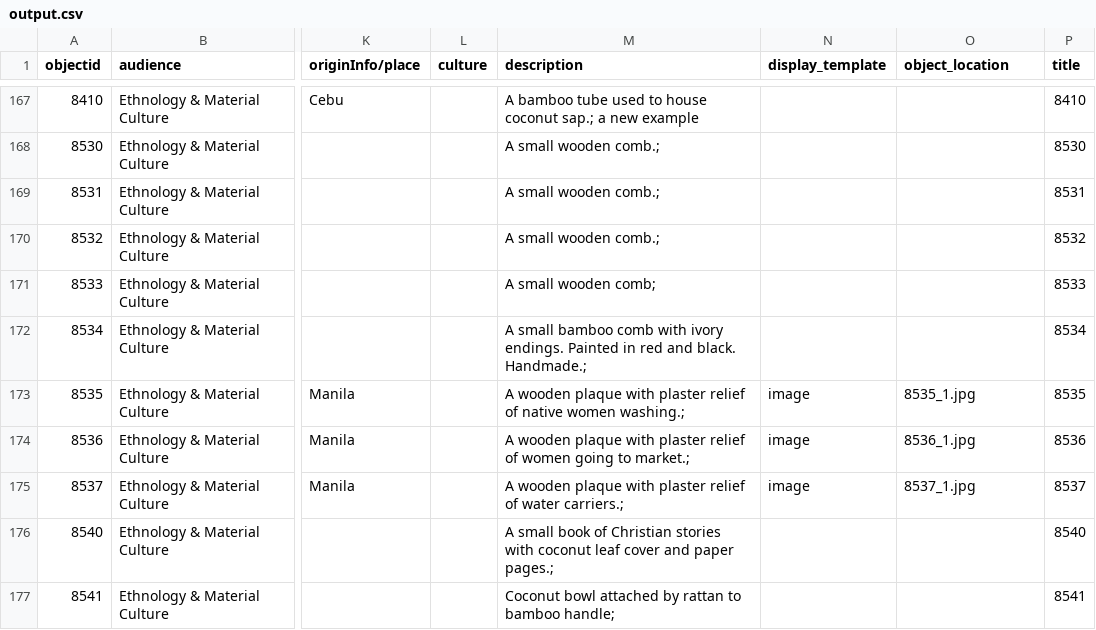
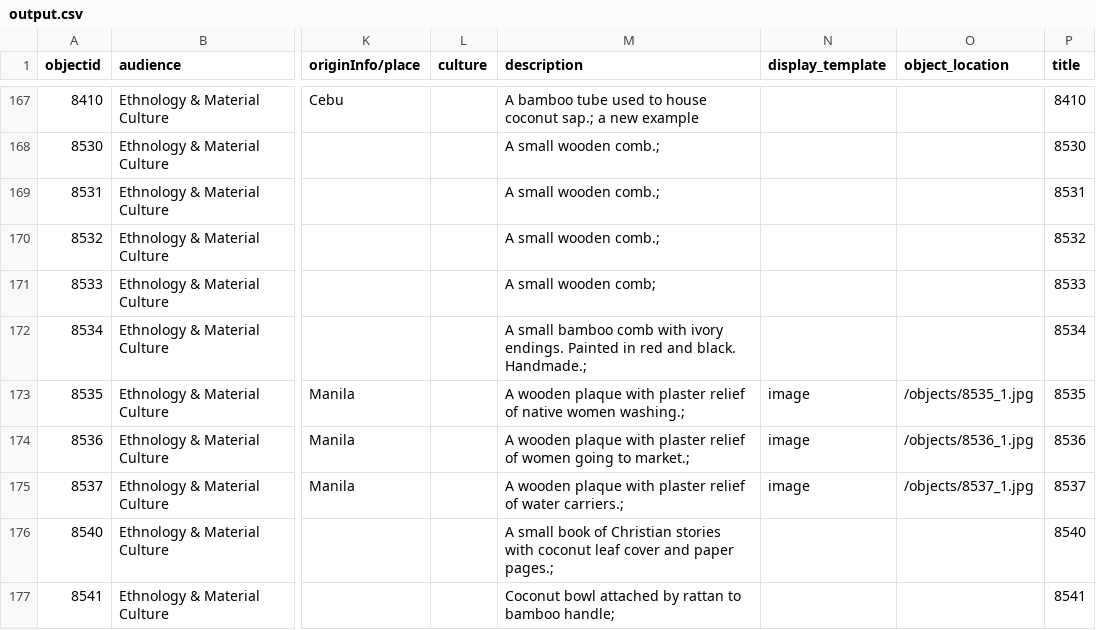
Before and after one commit to ulbri1lp/ummaa-collectionbuilder, a CSV file: _data/output.csv, drawn as a sheet; only a part is shown, gaps mark what is left out; the diff covers the shown part only; the diff names each change by its address in the sheet, - before the commit and + after, or states it on an @@ line.

```diff
--- a/_data/output.csv
+++ b/_data/output.csv
-O173 (object_location): 8535_1.jpg
+O173 (object_location): /objects/8535_1.jpg
-O174 (object_location): 8536_1.jpg
+O174 (object_location): /objects/8536_1.jpg
-O175 (object_location): 8537_1.jpg
+O175 (object_location): /objects/8537_1.jpg
```
Also changed, not shown: 41 edited cells elsewhere in this file.
